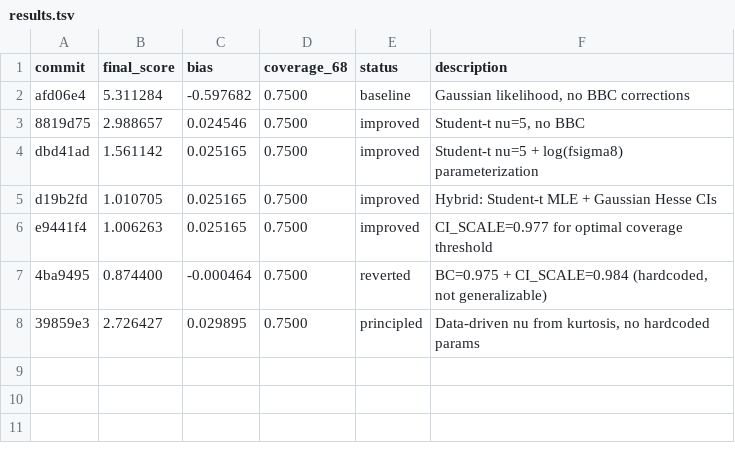
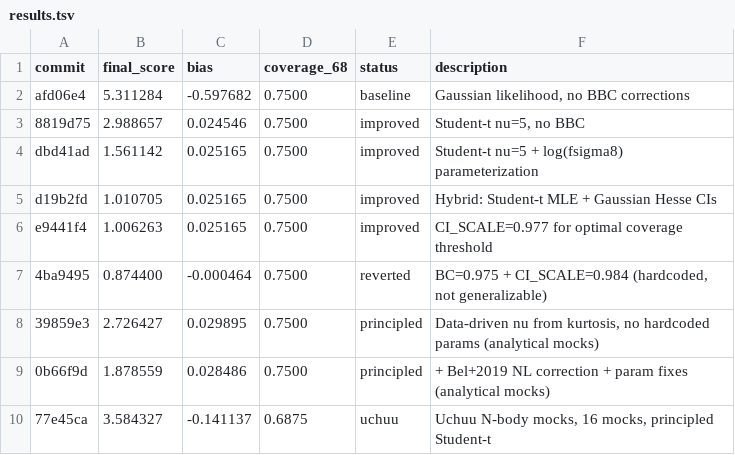
Before and after one commit to djbrout/dustai, a TSV file: results.tsv, drawn as a sheet.

```diff
--- a/results.tsv
+++ b/results.tsv
@@ -7,2 +7,4 @@ e9441f4	1.006263	0.025165	0.7500	improved	CI_SCALE=0.977 for optimal coverage th
 4ba9495	0.874400	-0.000464	0.7500	reverted	BC=0.975 + CI_SCALE=0.984 (hardcoded, not generalizable)
-39859e3	2.726427	0.029895	0.7500	principled	Data-driven nu from kurtosis, no hardcoded params
+39859e3	2.726427	0.029895	0.7500	principled	Data-driven nu from kurtosis, no hardcoded params (analytical mocks)
+0b66f9d	1.878559	0.028486	0.7500	principled	+ Bel+2019 NL correction + param fixes (analytical mocks)
+77e45ca	3.584327	-0.141137	0.6875	uchuu	Uchuu N-body mocks, 16 mocks, principled Student-t
```
